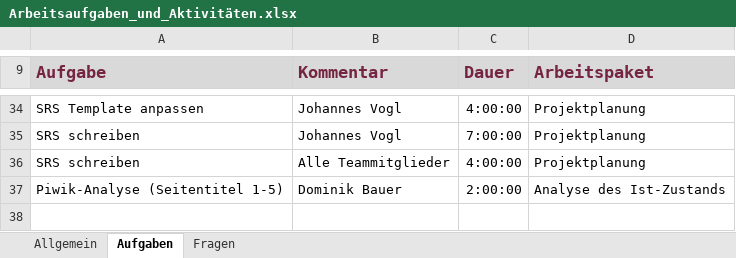
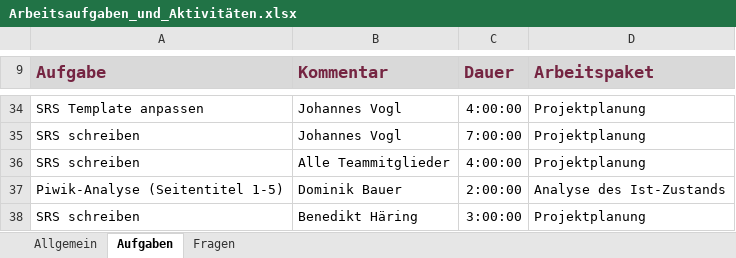
Before and after one commit to pinkdroyd/redesign-ur-rz, an Excel workbook: Arbeitsaufgaben_und_Aktivitäten.xlsx, sheet Aufgaben, drawn as a sheet; only a part is shown, gaps mark what is left out; values as stored, in another font and other column widths than the file's, no borders; charts and pictures not drawn; the diff names each change by its address in the sheet, - before the commit and + after, or states it on an @@ line.

Commit message:
zeit update

```diff
--- a/Arbeitsaufgaben_und_Aktivitäten.xlsx (sheet Aufgaben)
+++ b/Arbeitsaufgaben_und_Aktivitäten.xlsx (sheet Aufgaben)
+row 38: SRS schreiben | Benedikt Häring | 3:00:00 | Projektplanung
```
